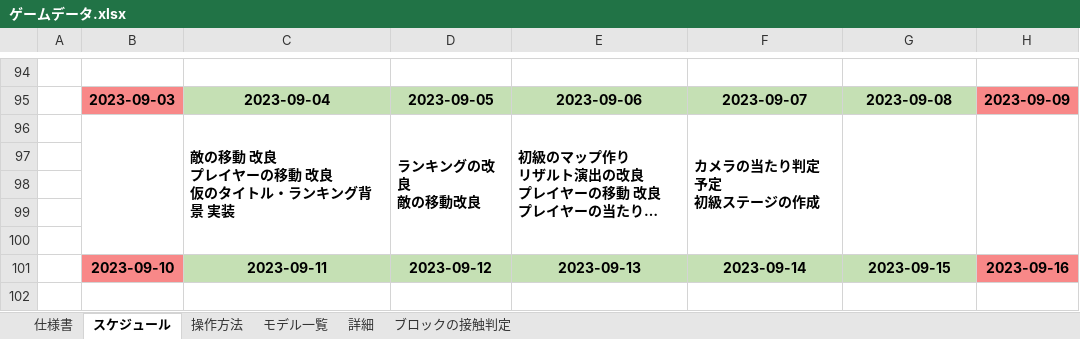
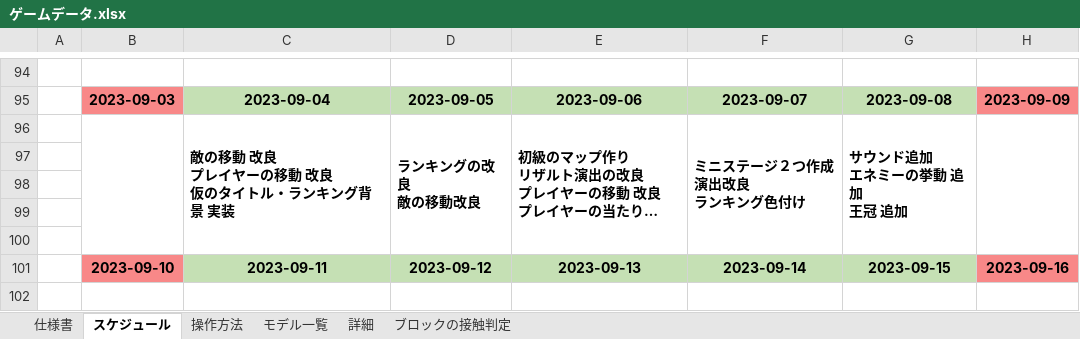
Before and after one commit to keisuke0211/pixel, an Excel workbook: data/ゲームデータ.xlsx, sheet スケジュール, drawn as a sheet; only a part is shown, gaps mark what is left out; long unchanged cells end in …; values as stored, in another font and other column widths than the file's, no borders; ↵ is a line break in a cell; the diff names each change by its address in the sheet, - before the commit and + after, or states it on an @@ line.

```diff
--- a/data/ゲームデータ.xlsx (sheet スケジュール)
+++ b/data/ゲームデータ.xlsx (sheet スケジュール)
-F96: カメラの当たり判定 予定 ↵ 初級ステージの作成
+F96: ミニステージ２つ作成 ↵ 演出改良 ↵ ランキング色付け
-G96: (empty)
+G96: サウンド追加 ↵ エネミーの挙動 追加 ↵ 王冠 追加
```
Also changed, not shown: 5 other files.
